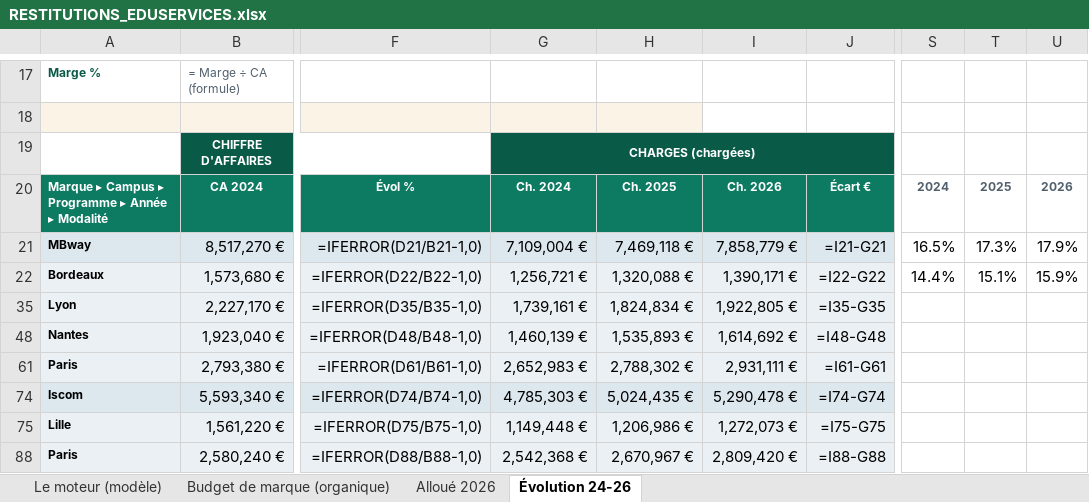
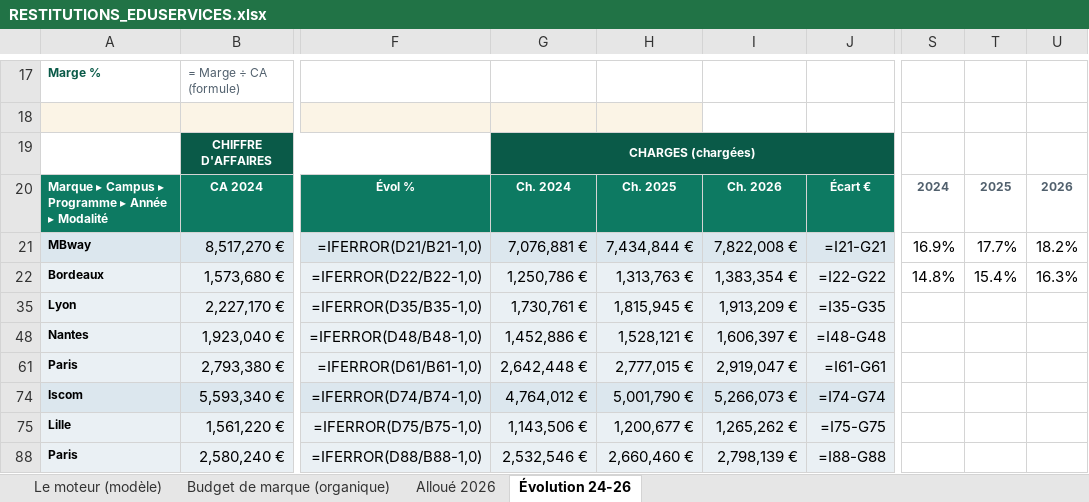
Before and after one commit to elmeziatims-art/demo5, an Excel workbook: eduservices/tagetik/RESTITUTIONS_EDUSERVICES.xlsx, sheet Évolution 24-26, drawn as a sheet; only a part is shown, gaps mark what is left out; values as stored, in another font and other column widths than the file's, no borders; formulas without a stored value are shown as written; charts and pictures not drawn; the diff covers the shown part only; the diff names each change by its address in the sheet, - before the commit and + after, or states it on an @@ line.

```diff
--- a/eduservices/tagetik/RESTITUTIONS_EDUSERVICES.xlsx (sheet Évolution 24-26)
+++ b/eduservices/tagetik/RESTITUTIONS_EDUSERVICES.xlsx (sheet Évolution 24-26)
-G21: 7,109,004 €
+G21: 7,076,881 €
-H21: 7,469,118 €
+H21: 7,434,844 €
-I21: 7,858,779 €
+I21: 7,822,008 €
-S21: 16.5%
+S21: 16.9%
-T21: 17.3%
+T21: 17.7%
-U21: 17.9%
+U21: 18.2%
-G22: 1,256,721 €
+G22: 1,250,786 €
-H22: 1,320,088 €
+H22: 1,313,763 €
-I22: 1,390,171 €
+I22: 1,383,354 €
-S22: 14.4%
+S22: 14.8%
-T22: 15.1%
+T22: 15.4%
-U22: 15.9%
+U22: 16.3%
-G35: 1,739,161 €
+G35: 1,730,761 €
-H35: 1,824,834 €
+H35: 1,815,945 €
-I35: 1,922,805 €
+I35: 1,913,209 €
-G48: 1,460,139 €
+G48: 1,452,886 €
-H48: 1,535,893 €
+H48: 1,528,121 €
-I48: 1,614,692 €
+I48: 1,606,397 €
-G61: 2,652,983 €
+G61: 2,642,448 €
-H61: 2,788,302 €
+H61: 2,777,015 €
-I61: 2,931,111 €
+I61: 2,919,047 €
-G74: 4,785,303 €
+G74: 4,764,012 €
-H74: 5,024,435 €
+H74: 5,001,790 €
-I74: 5,290,478 €
+I74: 5,266,073 €
-G75: 1,149,448 €
+G75: 1,143,506 €
-H75: 1,206,986 €
+H75: 1,200,677 €
-I75: 1,272,073 €
+I75: 1,265,262 €
-G88: 2,542,368 €
+G88: 2,532,546 €
-H88: 2,670,967 €
+H88: 2,660,460 €
-I88: 2,809,420 €
+I88: 2,798,139 €
```
Also changed, not shown: 1 added row, 1 removed row, 63 edited cells and cell formats elsewhere in this sheet, sheet Alloué 2026, hidden cells, 2 other files.
